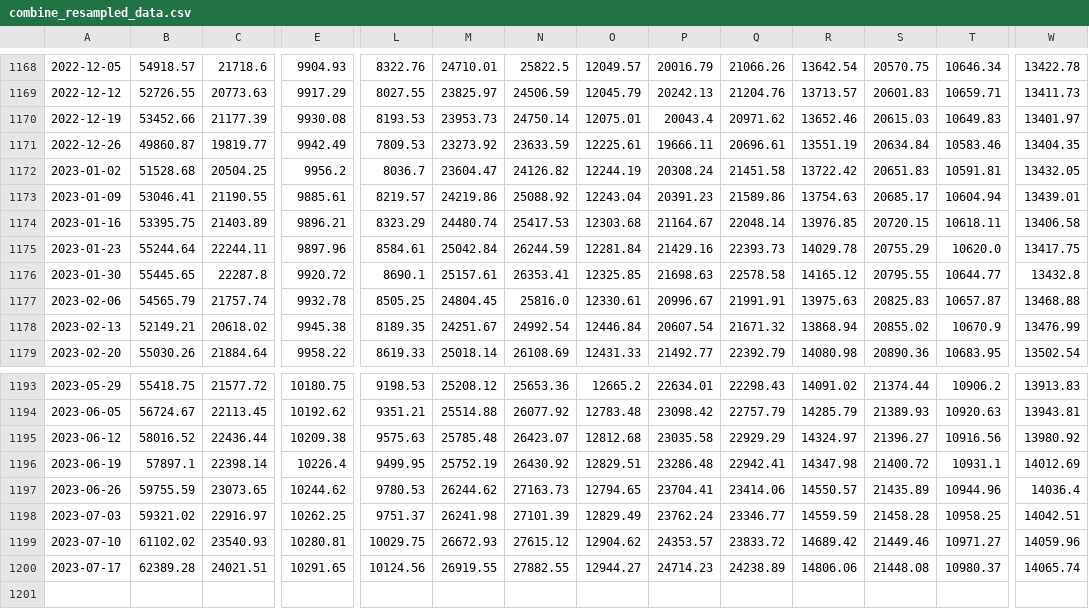
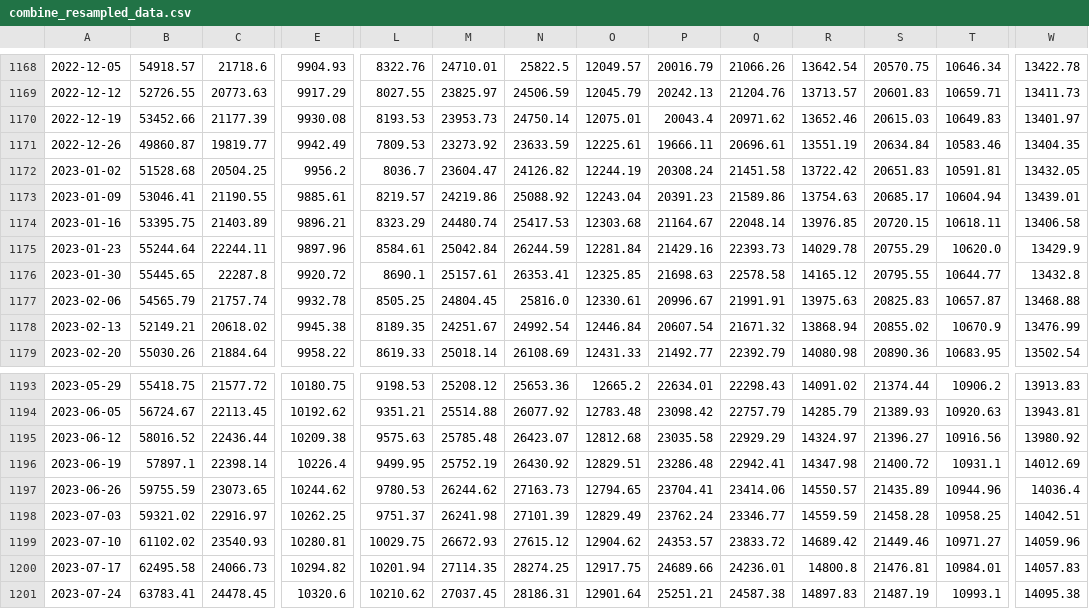
Before and after one commit to haxj/haxj.github.io, a CSV file: assets/data/resampled/W-MON/combine_resampled_data.csv, drawn as a sheet; only a part is shown, gaps mark what is left out; rows hold the shown columns only; the diff covers the shown part only; the diff names each change by its address in the sheet, - before the commit and + after, or states it on an @@ line.

Commit message:
Update funds data

```diff
--- a/assets/data/resampled/W-MON/combine_resampled_data.csv
+++ b/assets/data/resampled/W-MON/combine_resampled_data.csv
-W1175: 13417.75
+W1175: 13429.9
-B1200: 62389.28
+B1200: 62495.58
-C1200: 24021.51
+C1200: 24066.73
-E1200: 10291.65
+E1200: 10294.82
-L1200: 10124.56
+L1200: 10201.94
-M1200: 26919.55
+M1200: 27114.35
-N1200: 27882.55
+N1200: 28274.25
-O1200: 12944.27
+O1200: 12917.75
-P1200: 24714.23
+P1200: 24689.66
-Q1200: 24238.89
+Q1200: 24236.01
-R1200: 14806.06
+R1200: 14800.8
-S1200: 21448.08
+S1200: 21476.81
-T1200: 10980.37
+T1200: 10984.01
-W1200: 14065.74
+W1200: 14057.83
+row 1201: 2023-07-24 | 63783.41 | 24478.45 | 10320.6 | 10210.62 | 27037.45 | 28186.31 | 12901.64 | 25251.21 | 24587.38 | 14897.83 | 21487.19 | 10993.1 | 14095.38
```
Also changed, not shown: 10 edited cells elsewhere in this file.
